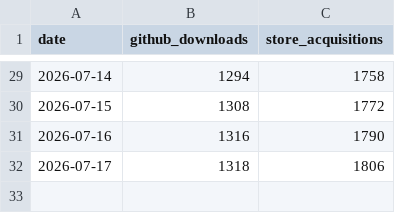
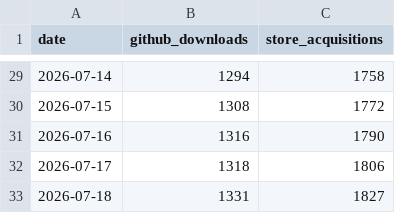
Before and after one commit to CostaFot/AdbExtension, a CSV file: download-stats.csv, drawn as a sheet; only a part is shown, gaps mark what is left out.

```diff
--- a/download-stats.csv
+++ b/download-stats.csv
@@ -32 +32,2 @@ date,github_downloads,store_acquisitions
 2026-07-17,1318,1806
+2026-07-18,1331,1827
```
